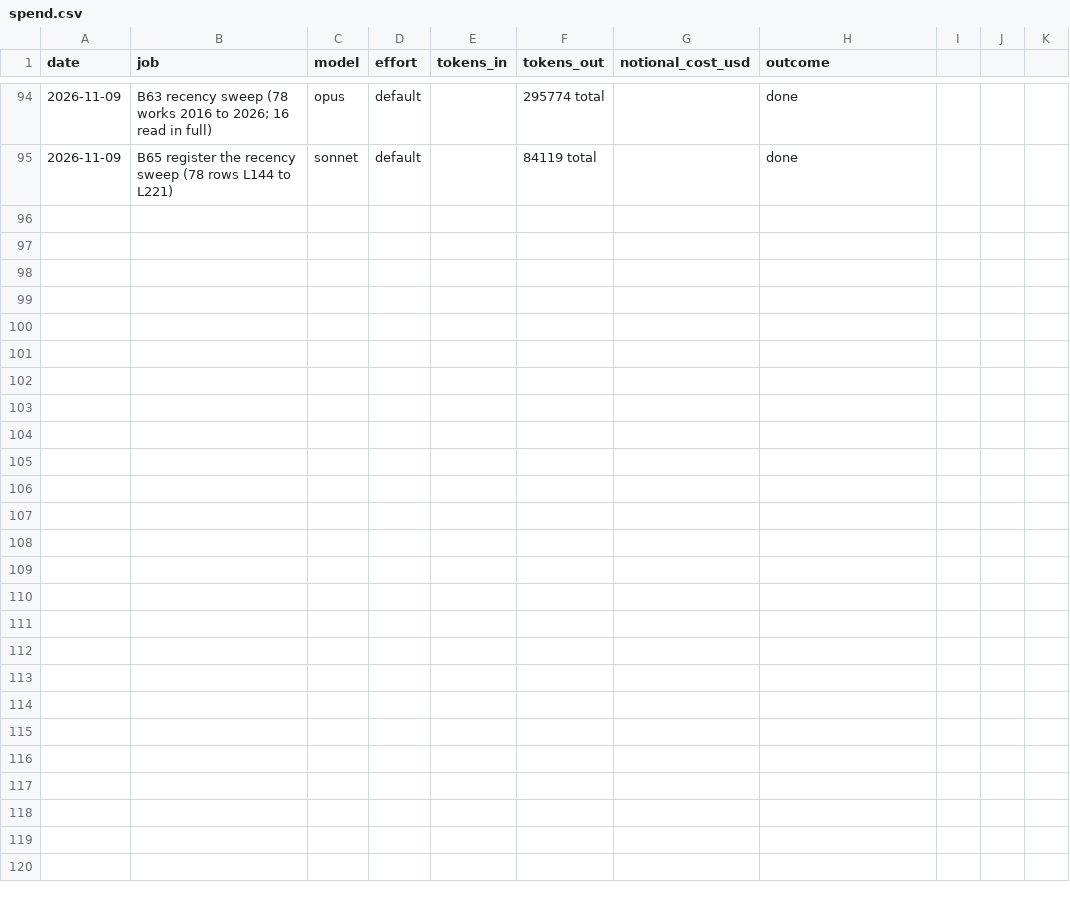
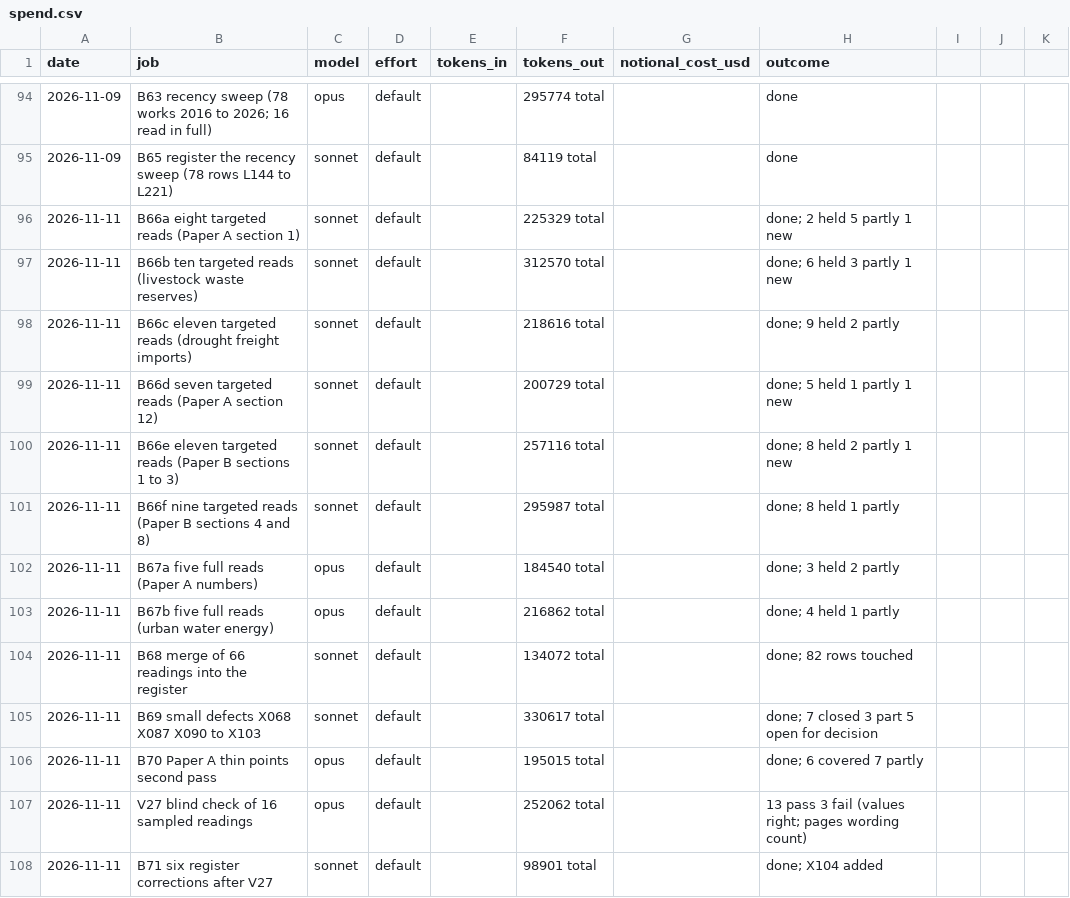
Before and after one commit to MurrayLane/carrying-capacity-dashboard, a CSV file: qa/spend.csv, drawn as a sheet; only a part is shown, gaps mark what is left out.

```diff
--- a/qa/spend.csv
+++ b/qa/spend.csv
@@ -95 +95,14 @@ date,job,model,effort,tokens_in,tokens_out,notional_cost_usd,outcome
 2026-11-09,B65 register the recency sweep (78 rows L144 to L221),sonnet,default,,84119 total,,done
+2026-11-11,B66a eight targeted reads (Paper A section 1),sonnet,default,,225329 total,,done; 2 held 5 partly 1 new
+2026-11-11,B66b ten targeted reads (livestock waste reserves),sonnet,default,,312570 total,,done; 6 held 3 partly 1 new
+2026-11-11,B66c eleven targeted reads (drought freight imports),sonnet,default,,218616 total,,done; 9 held 2 partly
+2026-11-11,B66d seven targeted reads (Paper A section 12),sonnet,default,,200729 total,,done; 5 held 1 partly 1 new
+2026-11-11,B66e eleven targeted reads (Paper B sections 1 to 3),sonnet,default,,257116 total,,done; 8 held 2 partly 1 new
+2026-11-11,B66f nine targeted reads (Paper B sections 4 and 8),sonnet,default,,295987 total,,done; 8 held 1 partly
+2026-11-11,B67a five full reads (Paper A numbers),opus,default,,184540 total,,done; 3 held 2 partly
+2026-11-11,B67b five full reads (urban water energy),opus,default,,216862 total,,done; 4 held 1 partly
+2026-11-11,B68 merge of 66 readings into the register,sonnet,default,,134072 total,,done; 82 rows touched
+2026-11-11,B69 small defects X068 X087 X090 to X103,sonnet,default,,330617 total,,done; 7 closed 3 part 5 open for decision
+2026-11-11,B70 Paper A thin points second pass,opus,default,,195015 total,,done; 6 covered 7 partly
+2026-11-11,V27 blind check of 16 sampled readings,opus,default,,252062 total,,13 pass 3 fail (values right; pages wording count)
+2026-11-11,B71 six register corrections after V27,sonnet,default,,98901 total,,done; X104 added
```
Also changed, not shown: 1 other file.
